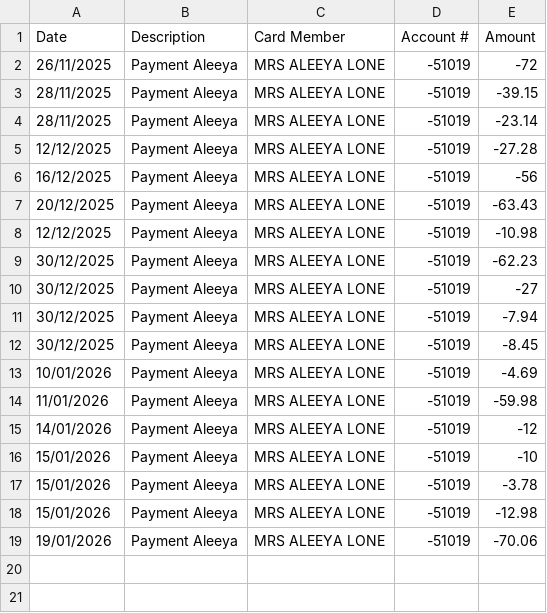
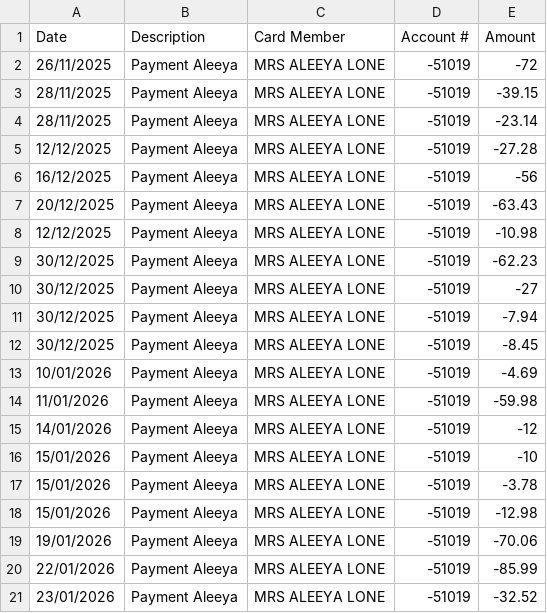
Before and after one commit to tomsharples1/amex-split-tracker, a CSV file: data/payments.csv, drawn as a sheet; the diff names each change by its address in the sheet, - before the commit and + after, or states it on an @@ line.

Commit message:
aleeya paying

```diff
--- a/data/payments.csv
+++ b/data/payments.csv
+row 20: 22/01/2026 | Payment Aleeya | MRS ALEEYA LONE | -51019 | -85.99
+row 21: 23/01/2026 | Payment Aleeya | MRS ALEEYA LONE | -51019 | -32.52
```
